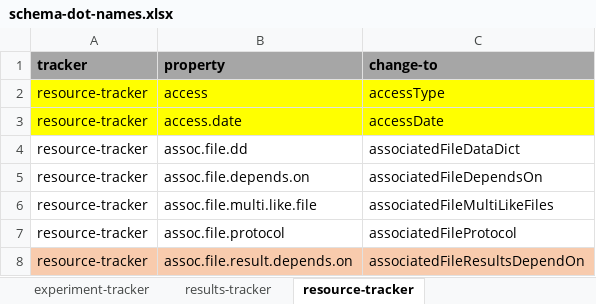
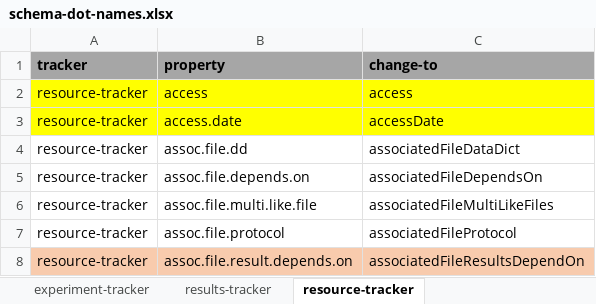
Before and after one commit to norc-heal/heal-data-pkg-tool, an Excel workbook: schema-dot-names.xlsx, sheet resource-tracker, drawn as a sheet; only a part is shown; values as stored, in another font and other column widths than the file's, no borders; the diff names each change by its address in the sheet, - before the commit and + after, or states it on an @@ line.

Commit message:
udpated property names for resource tracker

```diff
--- a/schema-dot-names.xlsx (sheet resource-tracker)
+++ b/schema-dot-names.xlsx (sheet resource-tracker)
-C2 (change-to): accessType
+C2 (change-to): access
```
Also changed, not shown: 6 other files.
